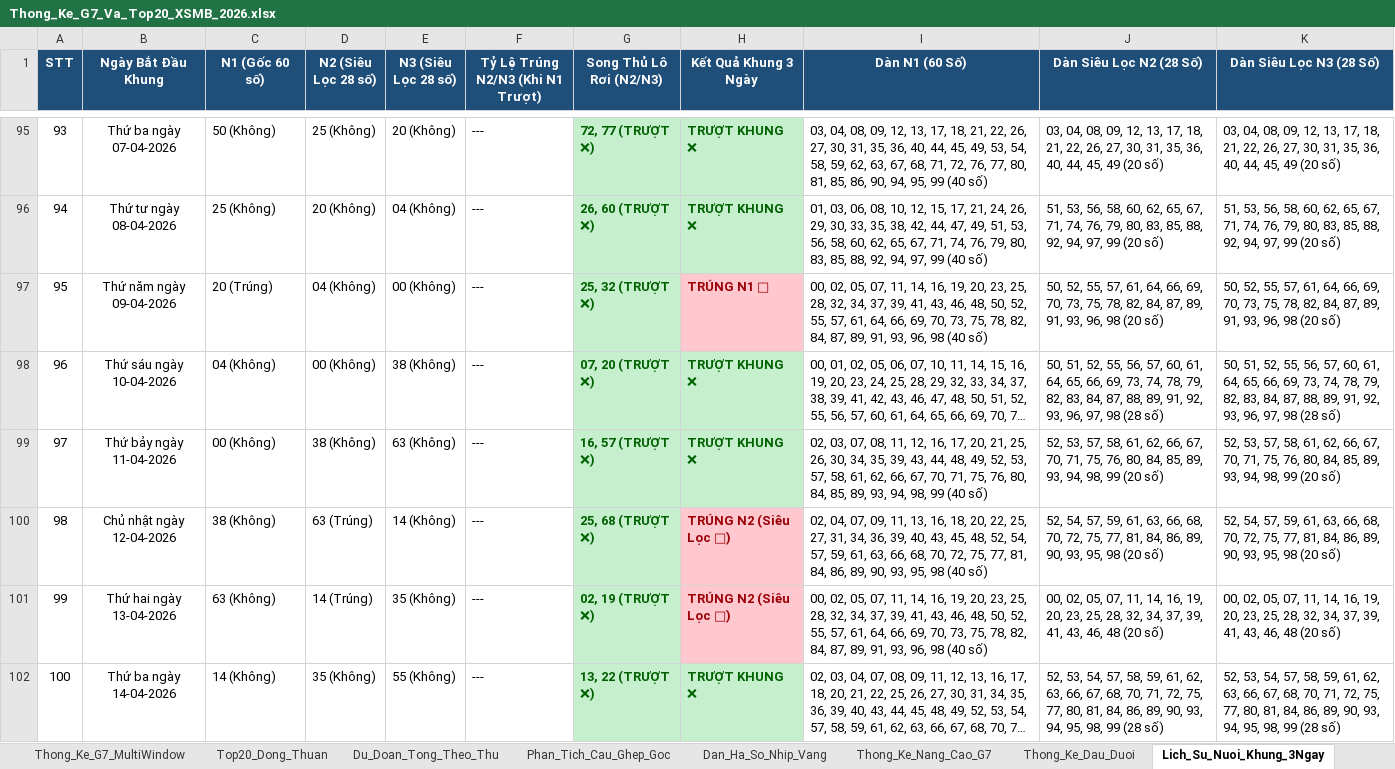
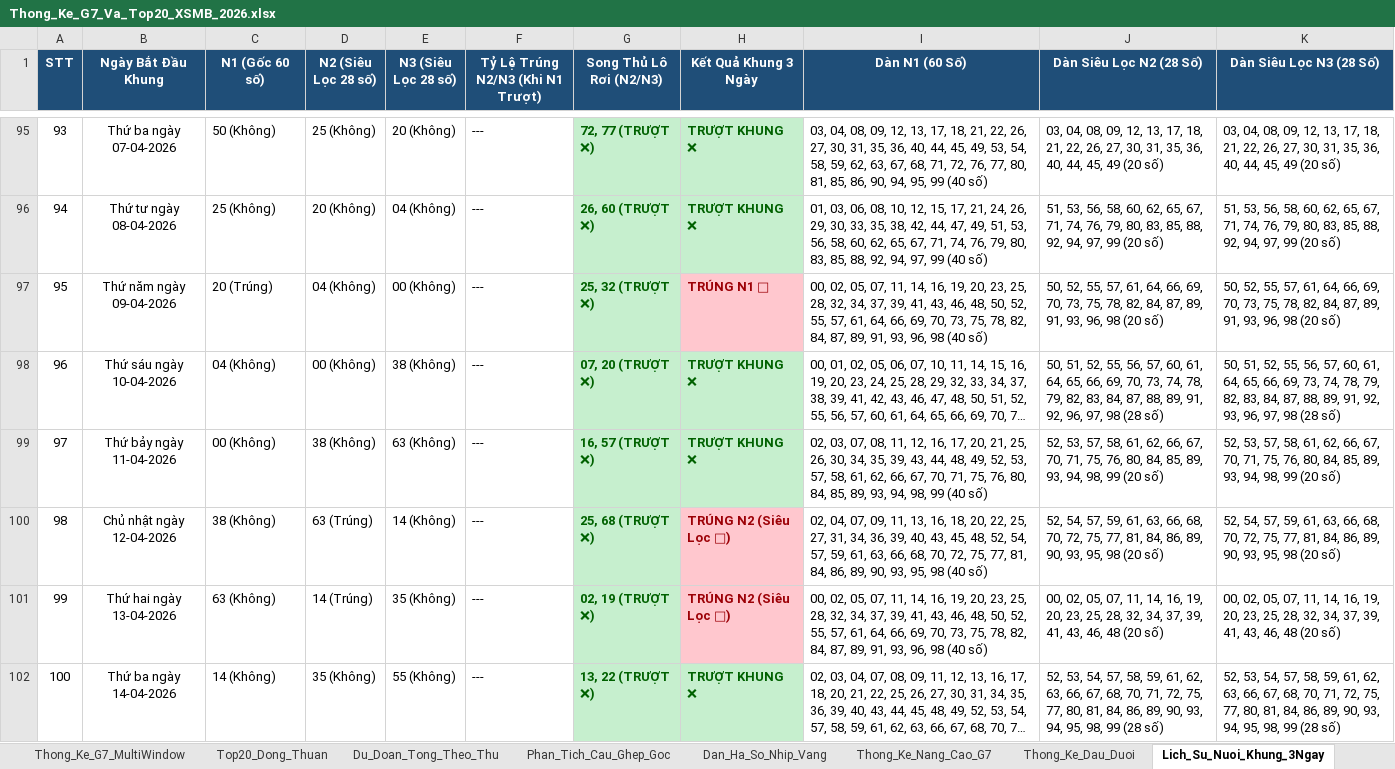
Before and after one commit to happiness2286-dot/logistic, an Excel workbook: Thong_Ke_G7_Va_Top20_XSMB_2026.xlsx, sheet Lich_Su_Nuoi_Khung_3Ngay, drawn as a sheet; only a part is shown, gaps mark what is left out; long unchanged cells end in …; values as stored, in another font and other column widths than the file's, no borders; the diff covers the shown part only; the diff names each change by its address in the sheet, - before the commit and + after, or states it on an @@ line.

Commit message:
auto: Cap nhat Excel Master va Tong Hop ngay 29/09/2026 18:35 [skip ci]

```diff
--- a/Thong_Ke_G7_Va_Top20_XSMB_2026.xlsx (sheet Lich_Su_Nuoi_Khung_3Ngay)
+++ b/Thong_Ke_G7_Va_Top20_XSMB_2026.xlsx (sheet Lich_Su_Nuoi_Khung_3Ngay)
-J98 (Dàn Siêu Lọc N2 (28 Số)): …66, 69, 73, 74, 78, 79, 82, 83, 84, 87, 88, 89, 91, 92, 93, 96, 97,…
+J98 (Dàn Siêu Lọc N2 (28 Số)): …66, 69, 70, 73, 74, 78, 79, 82, 83, 84, 87, 88, 89, 91, 92, 96, 97,…
```
Also changed, not shown: 21 edited cells elsewhere in this sheet, sheet Dan_Ha_So_Nhip_Vang, sheet Du_Doan_Tong_Theo_Thu, 6 other files.
